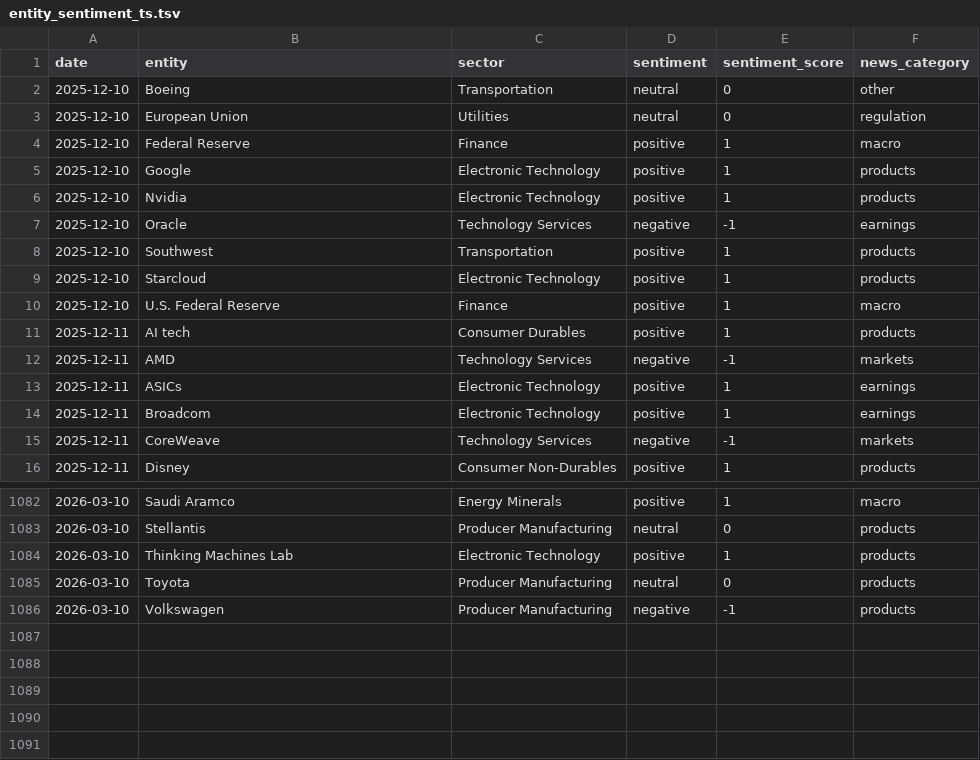
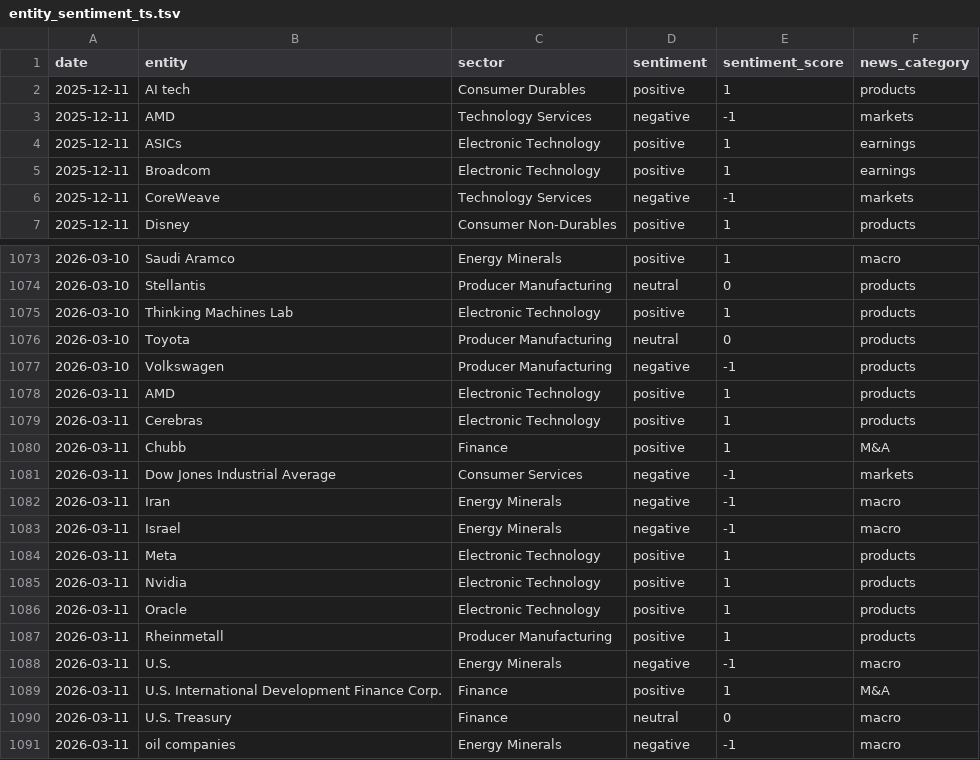
Before and after one commit to laceto/rss_feed, a TSV file: data/entity_sentiment_ts.tsv, drawn as a sheet; only a part is shown, gaps mark what is left out; removed rows and columns are numbered as before the commit, all else as after; the diff covers the shown part only; the diff names each change by its address in the sheet, - before the commit and + after, or states it on an @@ line.

```diff
--- a/data/entity_sentiment_ts.tsv
+++ b/data/entity_sentiment_ts.tsv
-row 2: 2025-12-10 | Boeing | Transportation | neutral | 0 | other
-row 3: 2025-12-10 | European Union | Utilities | neutral | 0 | regulation
-row 4: 2025-12-10 | Federal Reserve | Finance | positive | 1 | macro
-row 5: 2025-12-10 | Google | Electronic Technology | positive | 1 | products
-row 6: 2025-12-10 | Nvidia | Electronic Technology | positive | 1 | products
-row 7: 2025-12-10 | Oracle | Technology Services | negative | -1 | earnings
-row 8: 2025-12-10 | Southwest | Transportation | positive | 1 | products
-row 9: 2025-12-10 | Starcloud | Electronic Technology | positive | 1 | products
-row 10: 2025-12-10 | U.S. Federal Reserve | Finance | positive | 1 | macro
+row 1078: 2026-03-11 | AMD | Electronic Technology | positive | 1 | products
+row 1079: 2026-03-11 | Cerebras | Electronic Technology | positive | 1 | products
+row 1080: 2026-03-11 | Chubb | Finance | positive | 1 | M&A
+row 1081: 2026-03-11 | Dow Jones Industrial Average | Consumer Services | negative | -1 | markets
+row 1082: 2026-03-11 | Iran | Energy Minerals | negative | -1 | macro
+row 1083: 2026-03-11 | Israel | Energy Minerals | negative | -1 | macro
+row 1084: 2026-03-11 | Meta | Electronic Technology | positive | 1 | products
+row 1085: 2026-03-11 | Nvidia | Electronic Technology | positive | 1 | products
+row 1086: 2026-03-11 | Oracle | Electronic Technology | positive | 1 | products
+row 1087: 2026-03-11 | Rheinmetall | Producer Manufacturing | positive | 1 | products
+row 1088: 2026-03-11 | U.S. | Energy Minerals | negative | -1 | macro
+row 1089: 2026-03-11 | U.S. International Development Finance Corp. | Finance | positive | 1 | M&A
+row 1090: 2026-03-11 | U.S. Treasury | Finance | neutral | 0 | macro
+row 1091: 2026-03-11 | oil companies | Energy Minerals | negative | -1 | macro
```
Also changed, not shown: 9 moved rows elsewhere in this file, data/sector_sentiment_pivot.tsv, data/sector_summary.tsv, 5 other files.
